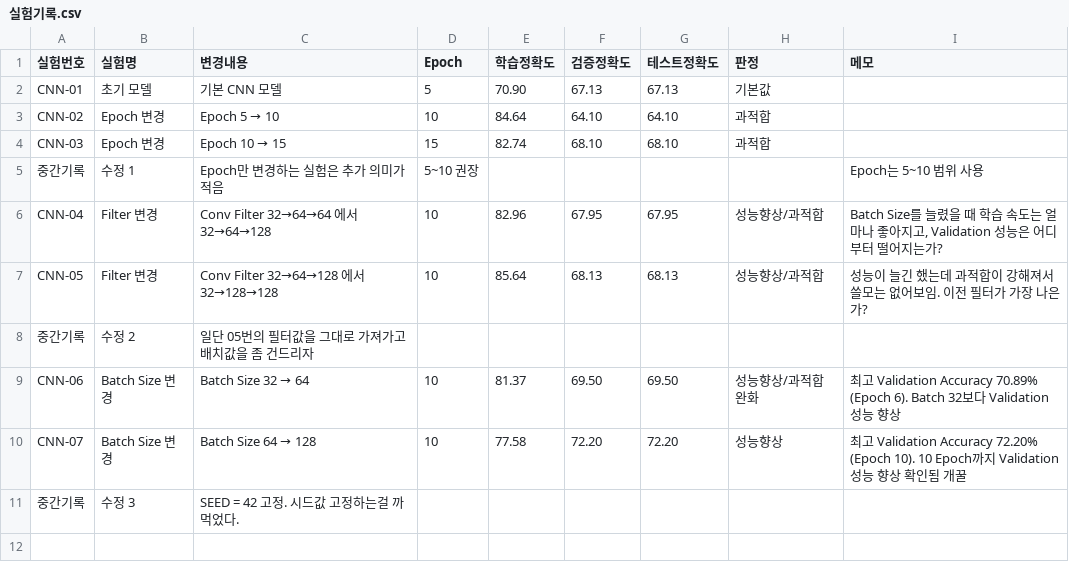
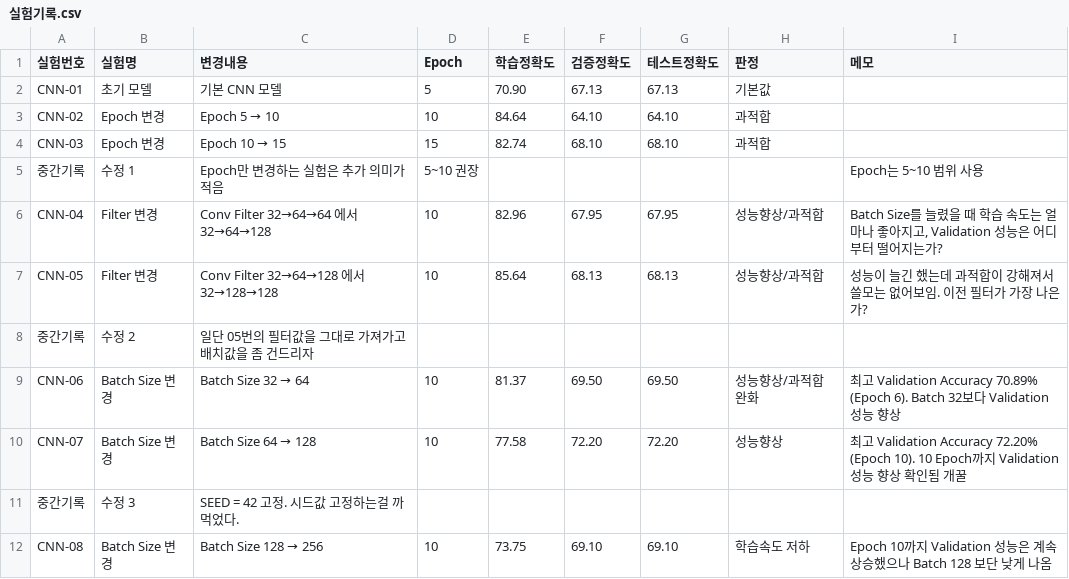
Before and after one commit to Inhamon0108/cifar10-deeplearning-project, a CSV file: 실험기록.csv, drawn as a sheet; the diff names each change by its address in the sheet, - before the commit and + after, or states it on an @@ line.

Commit message:
Add CNN-08 entry for Batch Size 128 to 256 change

```diff
--- a/실험기록.csv
+++ b/실험기록.csv
+row 12: CNN-08 | Batch Size 변경 | Batch Size 128 → 256 | 10 | 73.75 | 69.10 | 69.10 | 학습속도 저하 | Epoch 10까지 Validation 성능은 계속 상승했으나 Batch 128 보단 낮게 나옴
```
